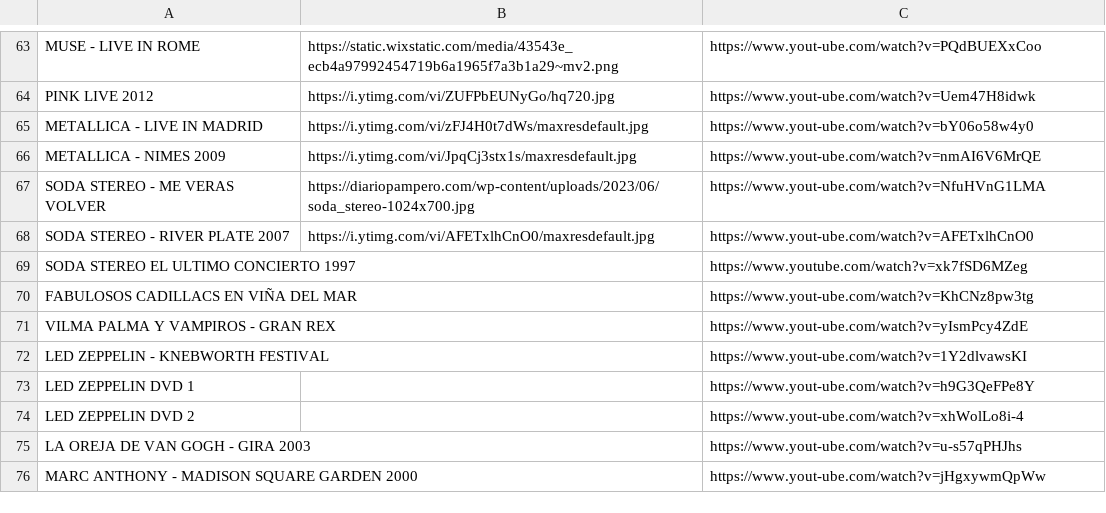
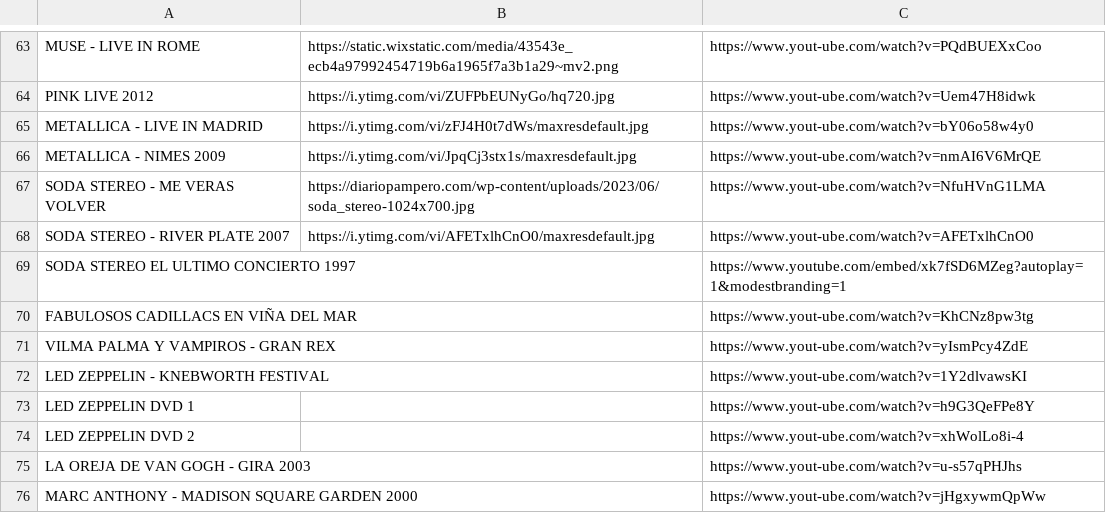
Before and after one commit to galvanoteca2001/FLOW, a CSV file: movie.csv, drawn as a sheet; only a part is shown, gaps mark what is left out.

Commit message:
Update movie.csv

```diff
--- a/movie.csv
+++ b/movie.csv
@@ -68,3 +68,3 @@ SODA STEREO - ME VERAS VOLVER,https://diariopampero.com/wp-content/uploads/2023/
 SODA STEREO - RIVER PLATE 2007,https://i.ytimg.com/vi/AFETxlhCnO0/maxresdefault.jpg,https://www.yout-ube.com/watch?v=AFETxlhCnO0
-SODA STEREO EL ULTIMO CONCIERTO 1997,,https://www.youtube.com/watch?v=xk7fSD6MZeg
+SODA STEREO EL ULTIMO CONCIERTO 1997,,https://www.youtube.com/embed/xk7fSD6MZeg?autoplay=1&modestbranding=1
 FABULOSOS CADILLACS EN VIÑA DEL MAR,,https://www.yout-ube.com/watch?v=KhCNz8pw3tg
```
